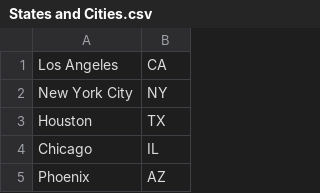
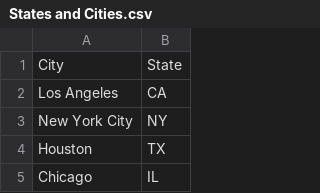
Before and after one commit to sfl-priv/Drunk-Driving-Data, a CSV file: States and Cities.csv, drawn as a sheet; only a part is shown; the shorter side is filled out with more unchanged rows; the diff names each change by its address in the sheet, - before the commit and + after, or states it on an @@ line.

```diff
--- a/States and Cities.csv
+++ b/States and Cities.csv
+row 1: City | State
```
Also changed, not shown: 1 other file.
